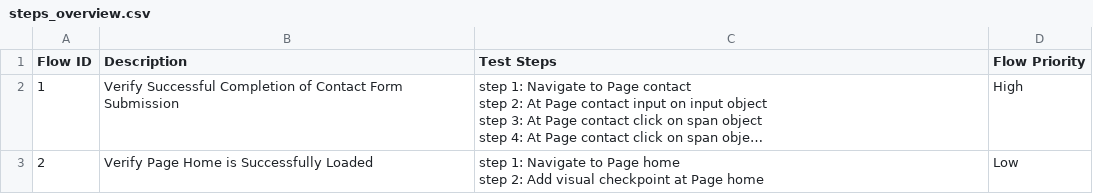
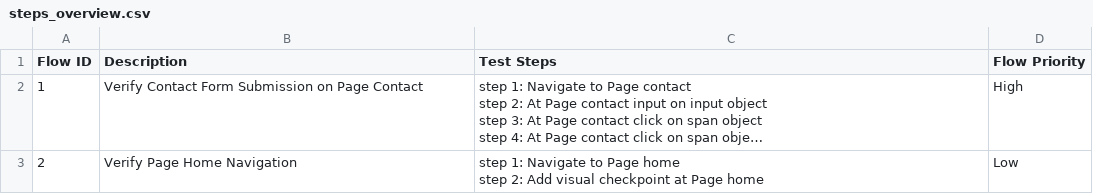
Before and after one commit to gapy-1992/ai-fill-form, a CSV file: Test Steps/steps_overview.csv, drawn as a sheet; long unchanged cells end in …; the diff names each change by its address in the sheet, - before the commit and + after, or states it on an @@ line.

```diff
--- a/Test Steps/steps_overview.csv
+++ b/Test Steps/steps_overview.csv
-B2 (Description): Verify Successful Completion of Contact Form Submission
+B2 (Description): Verify Contact Form Submission on Page Contact
-B3 (Description): Verify Page Home is Successfully Loaded
+B3 (Description): Verify Page Home Navigation
```
Also changed, not shown: 24 other files.
